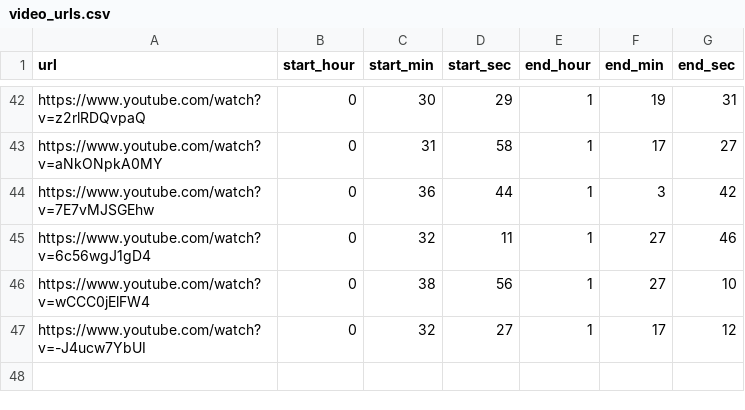
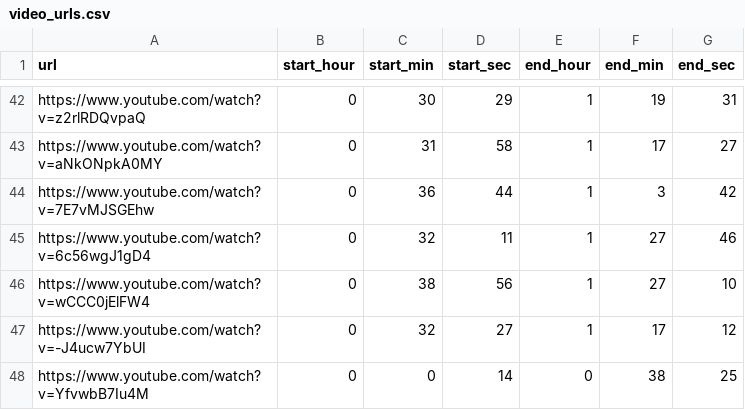
Before and after one commit to ShaggyBadger/ytDownload, a CSV file: main/video_urls.csv, drawn as a sheet; only a part is shown, gaps mark what is left out; the diff names each change by its address in the sheet, - before the commit and + after, or states it on an @@ line.

Commit message:
updating video url

```diff
--- a/main/video_urls.csv
+++ b/main/video_urls.csv
+row 48: https://www.youtube.com/watch?v=YfvwbB7Iu4M | 0 | 0 | 14 | 0 | 38 | 25
```
